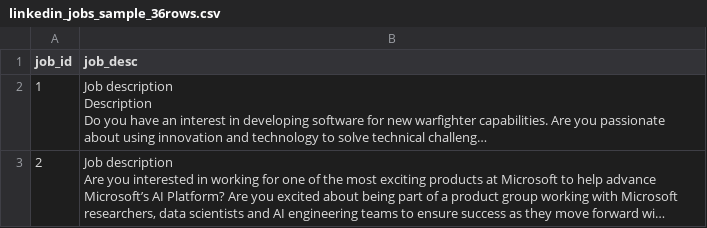
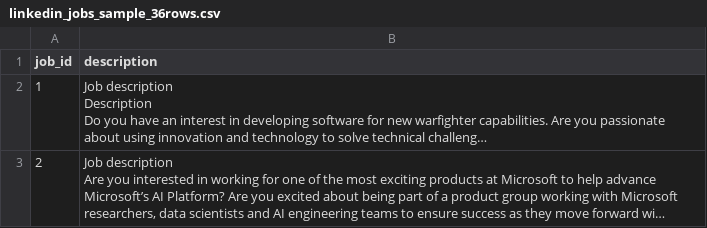
Before and after one commit to LAiSER-Software/datasets, a CSV file: jobs-data/linkedin_jobs_sample_36rows.csv, drawn as a sheet; only a part is shown; long unchanged cells end in …; the diff names each change by its address in the sheet, - before the commit and + after, or states it on an @@ line.

Commit message:
Rename columns for uniformity

```diff
--- a/jobs-data/linkedin_jobs_sample_36rows.csv
+++ b/jobs-data/linkedin_jobs_sample_36rows.csv
-B1: job_desc
+B1: description
```
